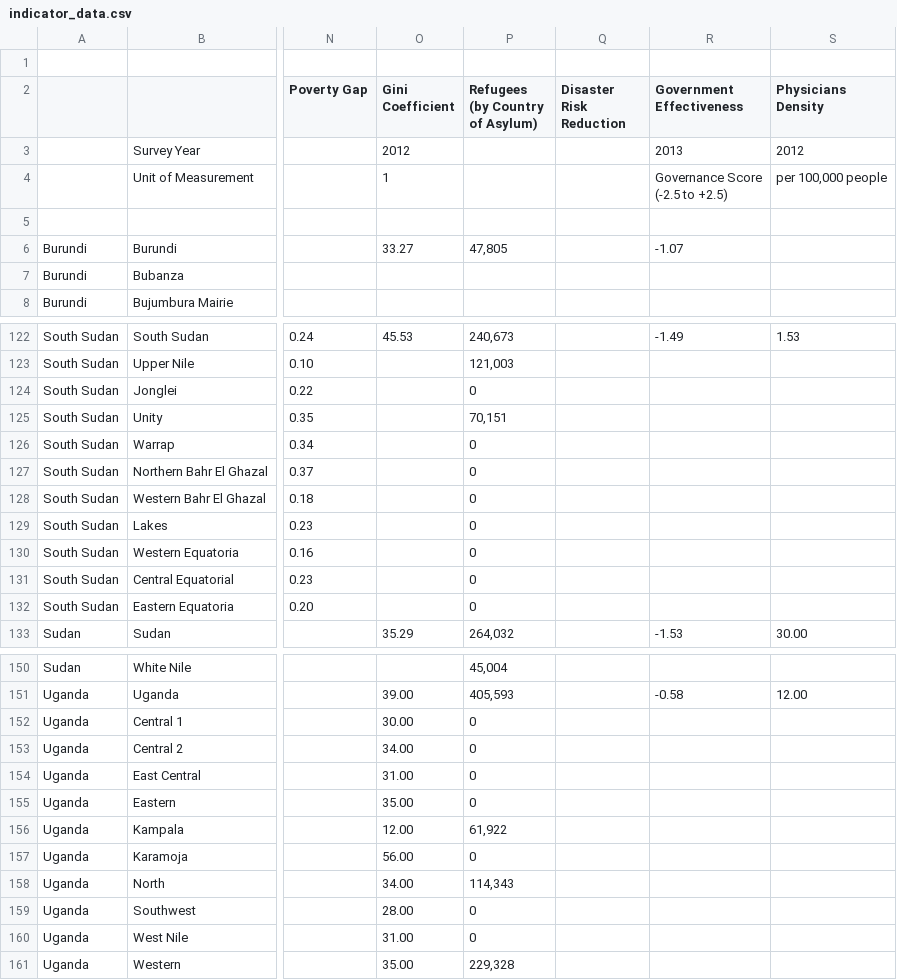
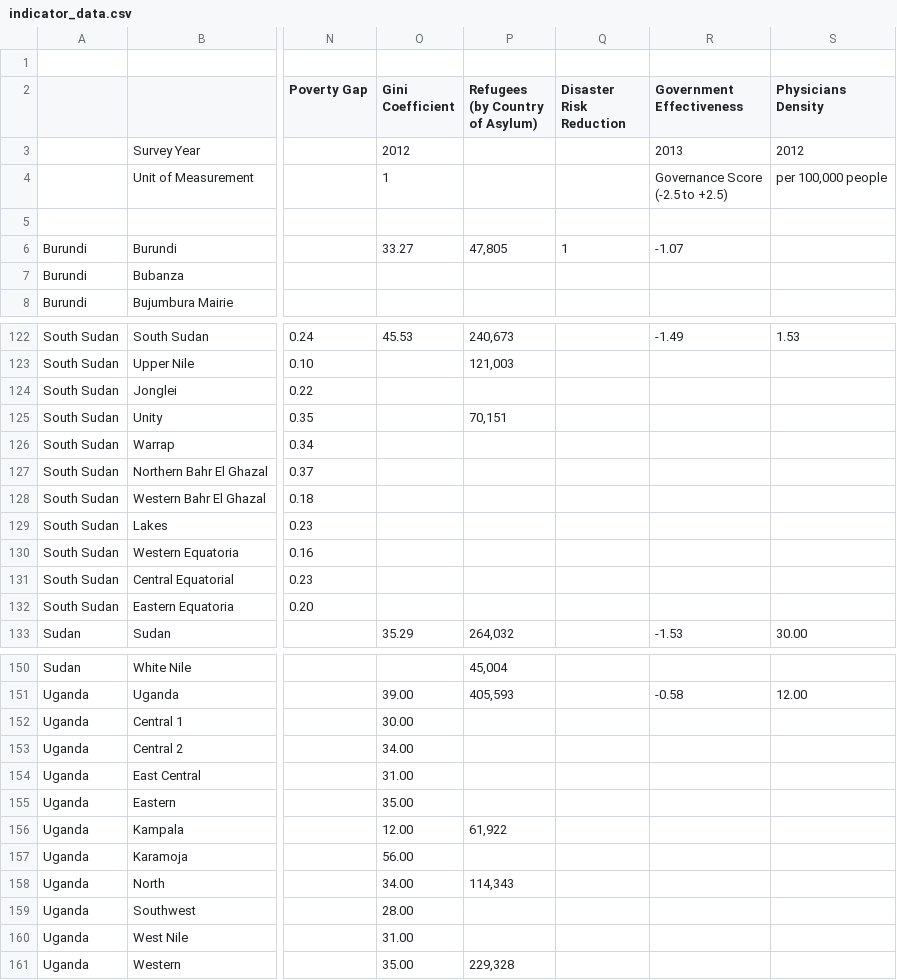
Before and after one commit to luiscape/hdxviz-eastafrica-data-heatmap, a CSV file: data/indicator_data.csv, drawn as a sheet; only a part is shown, gaps mark what is left out; the diff covers the shown part only; the diff names each change by its address in the sheet, - before the commit and + after, or states it on an @@ line.

```diff
--- a/data/indicator_data.csv
+++ b/data/indicator_data.csv
-Q6 (Disaster Risk Reduction): (empty)
+Q6 (Disaster Risk Reduction): 1
-P124 (Refugees (by Country of Asylum)): 0
+P124 (Refugees (by Country of Asylum)): (empty)
-P126:P132 (Refugees (by Country of Asylum)): 0
+P126:P132 (Refugees (by Country of Asylum)): (empty)
-P152:P155 (Refugees (by Country of Asylum)): 0
+P152:P155 (Refugees (by Country of Asylum)): (empty)
-P157 (Refugees (by Country of Asylum)): 0
+P157 (Refugees (by Country of Asylum)): (empty)
-P159:P160 (Refugees (by Country of Asylum)): 0
+P159:P160 (Refugees (by Country of Asylum)): (empty)
```
Also changed, not shown: 52 edited cells elsewhere in this file, 5 other files.
